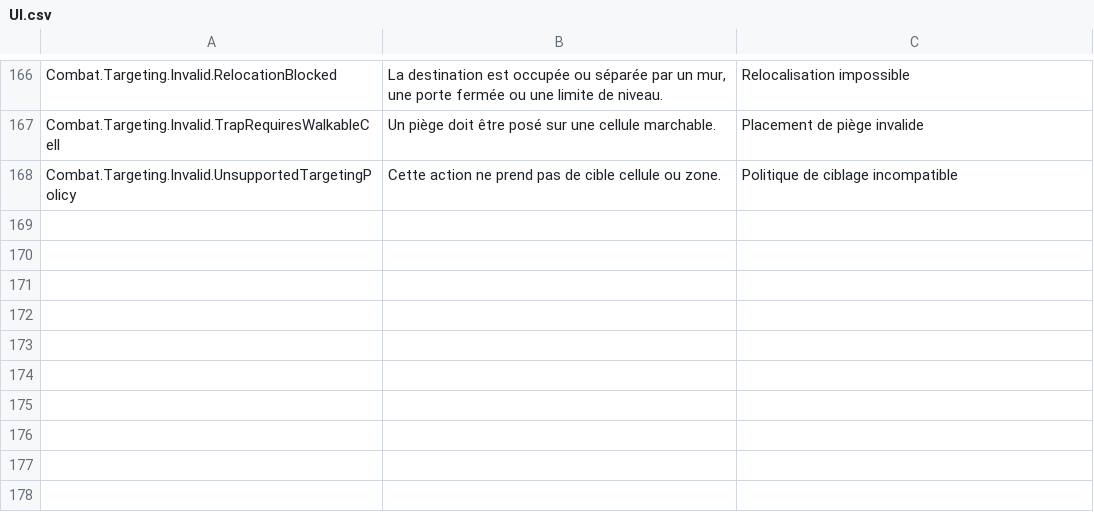
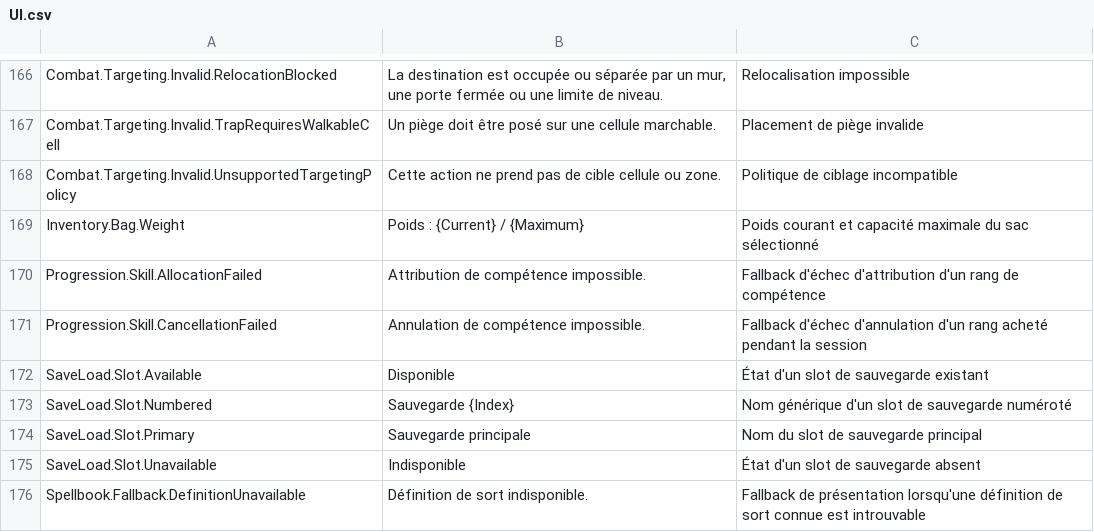
Before and after one commit to PhilippeMartin1964/GrimrockPrototype, a CSV file: Localization/Source/UI.csv, drawn as a sheet; only a part is shown, gaps mark what is left out; the diff names each change by its address in the sheet, - before the commit and + after, or states it on an @@ line.

Commit message:
UI-LOCALIZATION01.10A migrate residual P0 presentation text

```diff
--- a/Localization/Source/UI.csv
+++ b/Localization/Source/UI.csv
+row 169: Inventory.Bag.Weight | Poids : {Current} / {Maximum} | Poids courant et capacité maximale du sac sélectionné
+row 170: Progression.Skill.AllocationFailed | Attribution de compétence impossible. | Fallback d'échec d'attribution d'un rang de compétence
+row 171: Progression.Skill.CancellationFailed | Annulation de compétence impossible. | Fallback d'échec d'annulation d'un rang acheté pendant la session
+row 172: SaveLoad.Slot.Available | Disponible | État d'un slot de sauvegarde existant
+row 173: SaveLoad.Slot.Numbered | Sauvegarde {Index} | Nom générique d'un slot de sauvegarde numéroté
+row 174: SaveLoad.Slot.Primary | Sauvegarde principale | Nom du slot de sauvegarde principal
+row 175: SaveLoad.Slot.Unavailable | Indisponible | État d'un slot de sauvegarde absent
+row 176: Spellbook.Fallback.DefinitionUnavailable | Définition de sort indisponible. | Fallback de présentation lorsqu'une définition de sort connue est introuvable
```
Also changed, not shown: 9 other files.
